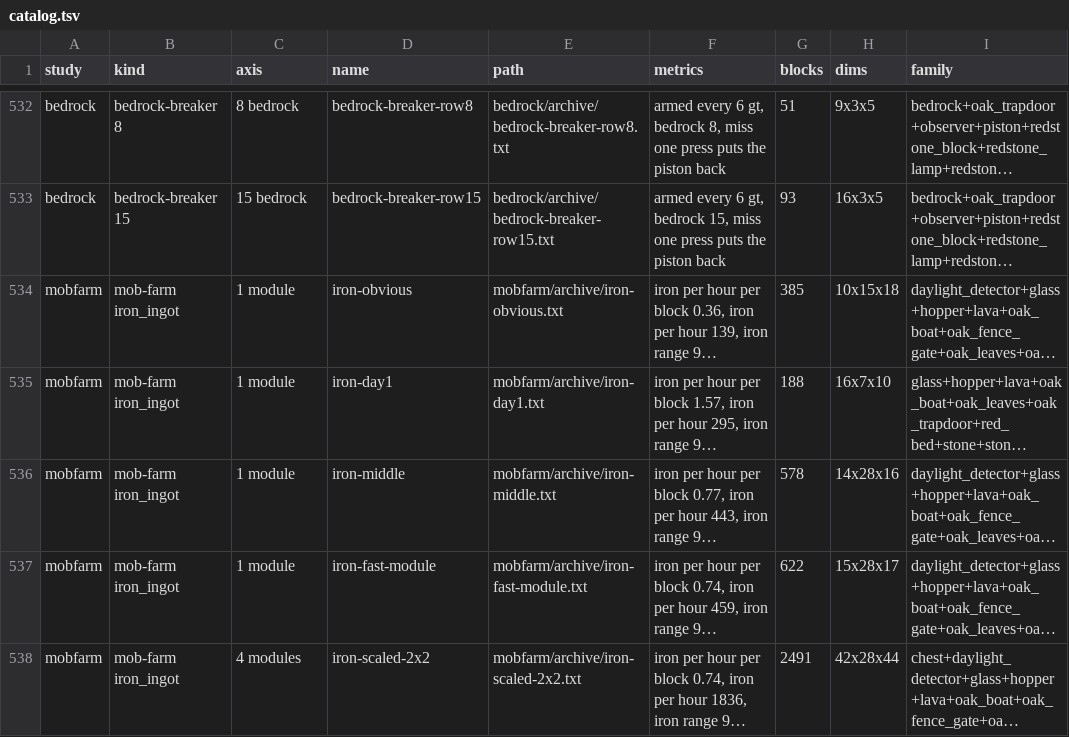
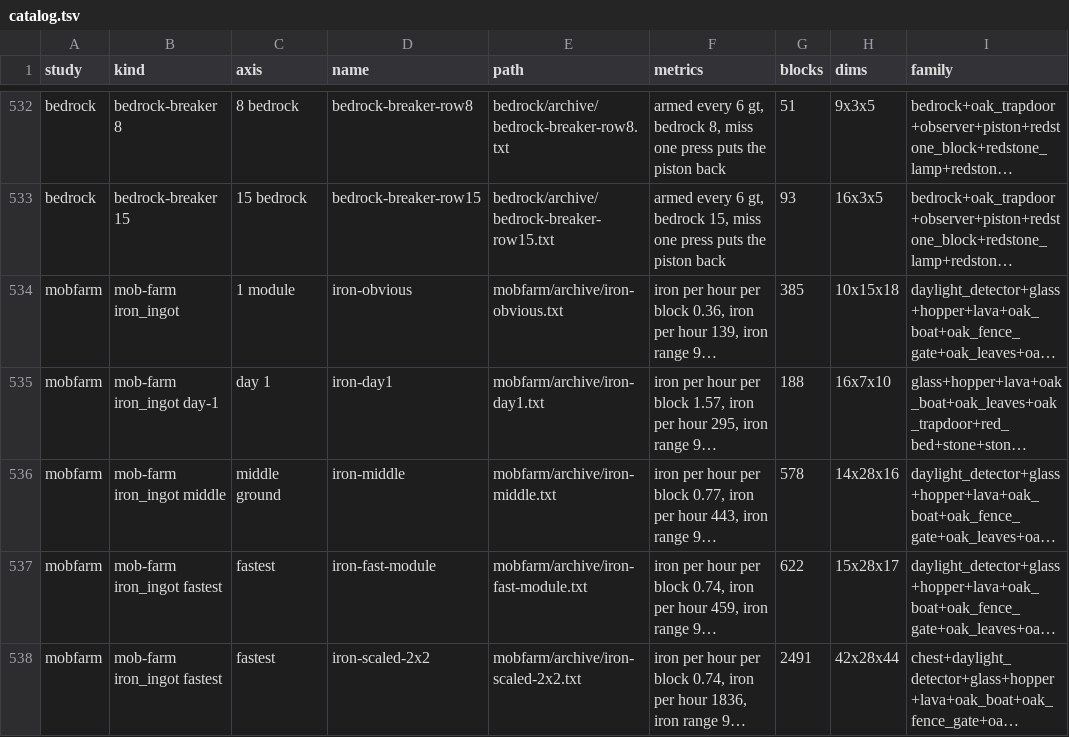
Before and after one commit to vjeux/redstonepedia, a TSV file: designs/circuits/catalog.tsv, drawn as a sheet; only a part is shown, gaps mark what is left out; long unchanged cells end in …; the diff names each change by its address in the sheet, - before the commit and + after, or states it on an @@ line.

Commit message:
Iron farms archived as tier kinds (the same cards: metrics byte for byte, only kind and axis): iron-day1 day-1, iron-middle middle, iron-fast-module and iron-scaled-2x2 fastest; iron-obvious stays tierless (catalog only); catalog regenerated; track notes, docs (circuits, coverage, site, tools)

```diff
--- a/designs/circuits/catalog.tsv
+++ b/designs/circuits/catalog.tsv
-B535 (kind): mob-farm iron_ingot
+B535 (kind): mob-farm iron_ingot day-1
-C535 (axis): 1 module
+C535 (axis): day 1
-B536 (kind): mob-farm iron_ingot
+B536 (kind): mob-farm iron_ingot middle
-C536 (axis): 1 module
+C536 (axis): middle ground
-B537:B538 (kind): mob-farm iron_ingot
+B537:B538 (kind): mob-farm iron_ingot fastest
-C537 (axis): 1 module
+C537 (axis): fastest
-C538 (axis): 4 modules
+C538 (axis): fastest
```
Also changed, not shown: designs/circuits/mobfarm/archive/verdicts.tsv, 14 other files.
